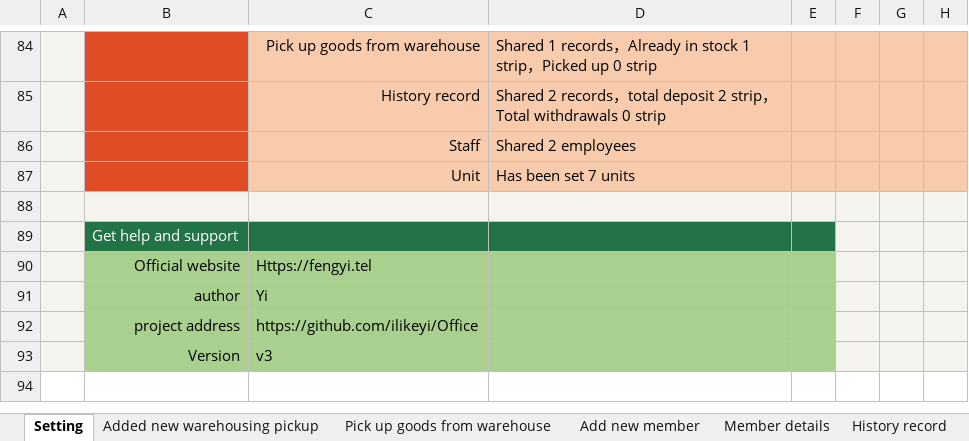
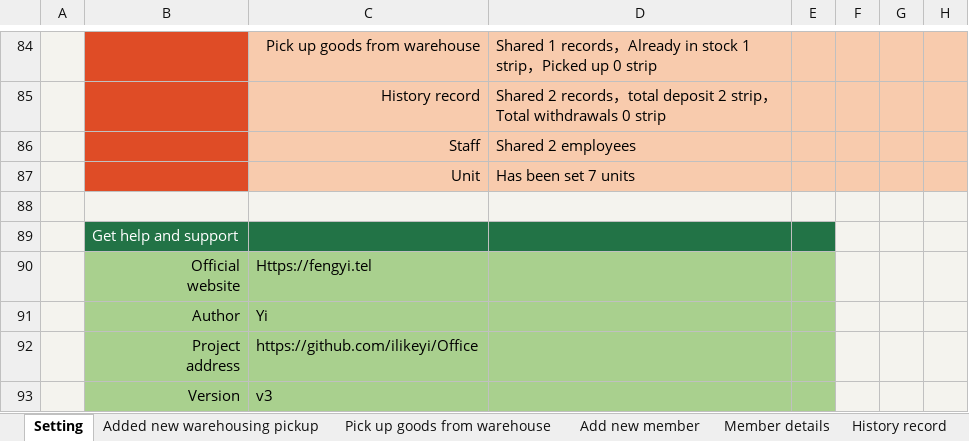
Before and after one commit to ilikeyi/Office, an Excel workbook: Download/Storage/Yi.Storage.en-US.xlsm, sheet Setting, drawn as a sheet; only a part is shown, gaps mark what is left out; values as stored, in another font and other column widths than the file's, no borders; charts and pictures and conditional formats and table styles not drawn; ↵ is a line break in a cell; the diff names each change by its address in the sheet, - before the commit and + after, or states it on an @@ line.

```diff
--- a/Download/Storage/Yi.Storage.en-US.xlsm (sheet Setting)
+++ b/Download/Storage/Yi.Storage.en-US.xlsm (sheet Setting)
-B90: Official website
+B90: Official ↵ website
-B91: author
+B91: Author
-B92: project address
+B92: Project ↵ address
```
Also changed, not shown: Download/Storage/Yi.Storage.zh-CN.xlsm.
